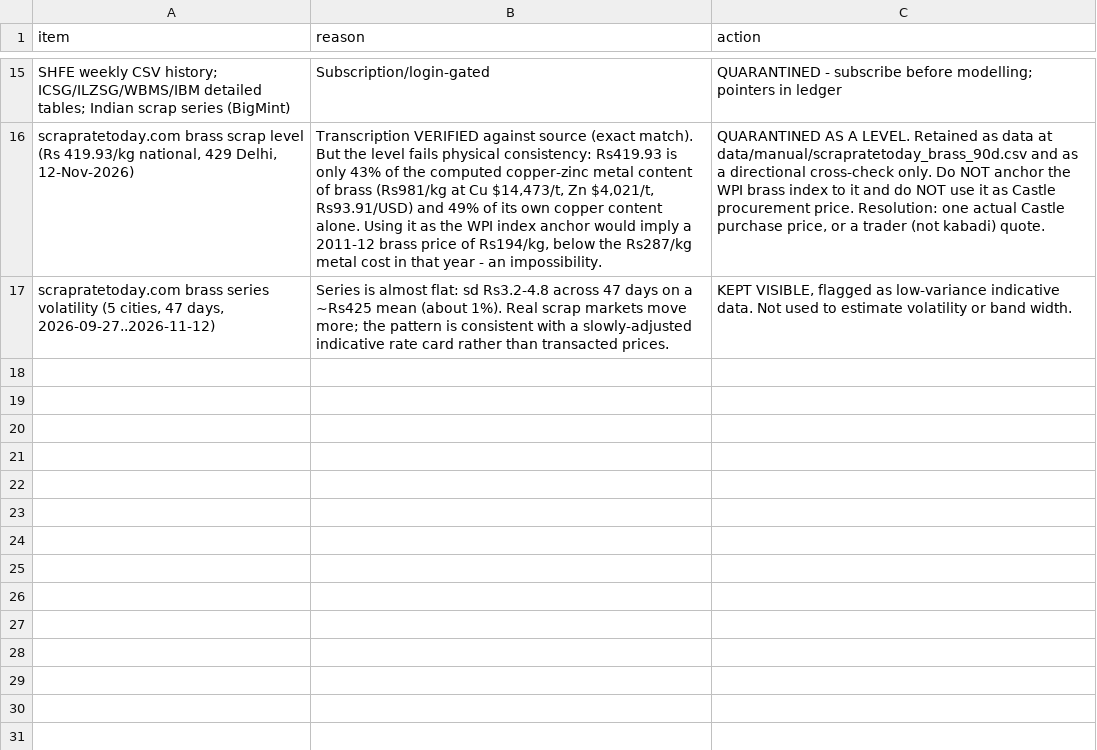
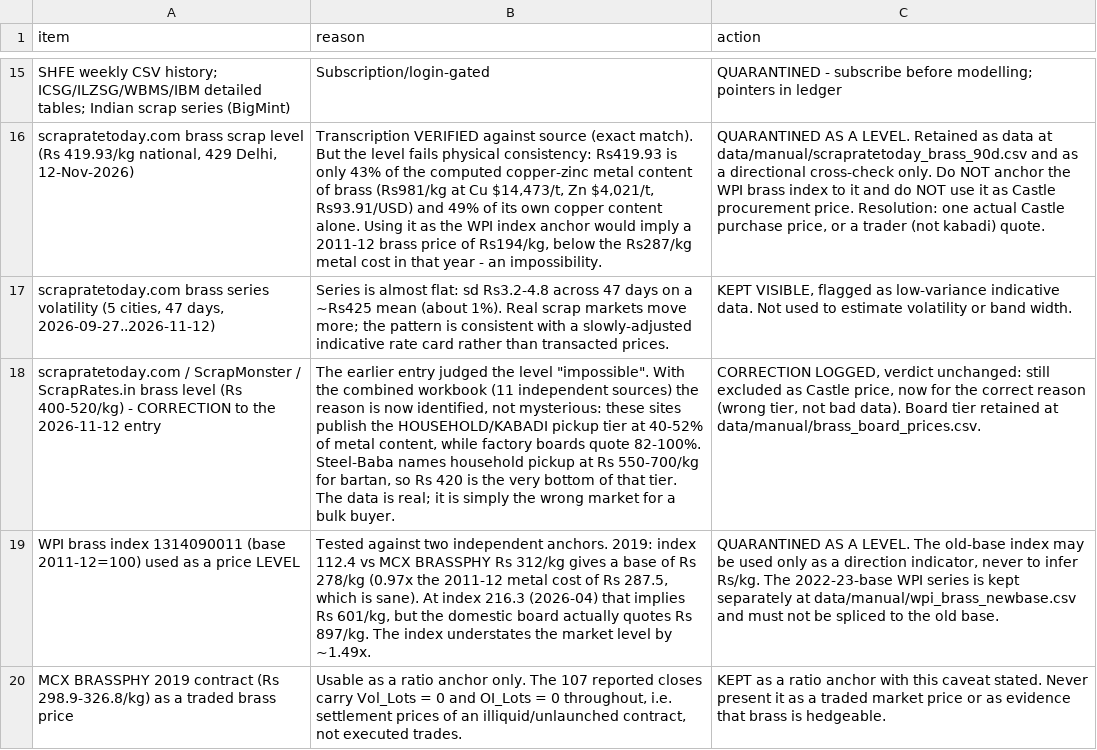
Before and after one commit to hereugo-ak/Brass-Price, a CSV file: output/quarantine.csv, drawn as a sheet; only a part is shown, gaps mark what is left out; the diff names each change by its address in the sheet, - before the commit and + after, or states it on an @@ line.

Commit message:
Breakthrough: measure the brass/metal ratio, produce the band in Rs/kg
From Brass_Prices_Combined_v3 (14 sheets, 11 sources):
- Two price tiers identified: household/kabadi Rs402-519 (40-52% of metal
  content) vs foundry board Rs810-1000 (82-100%). Castle is board tier.
  Corrects the earlier 'impossible' verdict: real data, wrong tier.
- RATIO MEASURED: brass = ratio x metal leg. 2019 MCX BRASSPHY 0.977
  (107 closes), 2023 MTLEXS 0.910, 2026 eleven boards 0.897. Castle grades
  bartan+honey+purja = 0.876 sd 0.039 n=16.
- BAND: Rs 804 / 871 / 966 per kg, quote floor Rs 1,014. Cross-checked:
  Steel-Baba Bartan board Rs 870 vs band mid Rs 871, not fitted.
- Metal leg validated on a real settlement: MCX brass 2019 = 0.977x our
  computed metal content. Domestic copper gap 3.8% (import premium).
- WPI old-base index withdrawn as a level source (understates 1.49x).
- HCL formula captured: LME + premium, USD100/t cathode, USD180/t CC rod.
- New extractions: brass_board_prices(27), mcx_copper_zinc_daily(955),
  mcx_brass_2019(107), comtrade_brass_unit_values(50), wpi_brass_newbase(42)
- PROJECT_BRIEF.md/.docx regenerated; all counts verified
- catalogue 44, ledger 65, quarantine 19; new BRASS_RATIO_FINDING.md

```diff
--- a/output/quarantine.csv
+++ b/output/quarantine.csv
+row 18: scrapratetoday.com / ScrapMonster / ScrapRates.in brass level (Rs 400-520/kg) - CORRECTION to the 2026-11-12 entry | The earlier entry judged the level "impossible". With the combined workbook (11 independent sources) the reason is now identified, not mysterious: these sites publish the HOUSEHOLD/KABADI pickup tier at 40-52% of metal content, while factory boards quote 82-100%. Steel-Baba names household pickup at Rs 550-700/kg for bartan, so Rs 420 is the very bottom of that tier. The data is real; it is simply the wrong market for a bulk buyer. | CORRECTION LOGGED, verdict unchanged: still excluded as Castle price, now for the correct reason (wrong tier, not bad data). Board tier retained at data/manual/brass_board_prices.csv.
+row 19: WPI brass index 1314090011 (base 2011-12=100) used as a price LEVEL | Tested against two independent anchors. 2019: index 112.4 vs MCX BRASSPHY Rs 312/kg gives a base of Rs 278/kg (0.97x the 2011-12 metal cost of Rs 287.5, which is sane). At index 216.3 (2026-04) that implies Rs 601/kg, but the domestic board actually quotes Rs 897/kg. The index understates the market level by ~1.49x. | QUARANTINED AS A LEVEL. The old-base index may be used only as a direction indicator, never to infer Rs/kg. The 2022-23-base WPI series is kept separately at data/manual/wpi_brass_newbase.csv and must not be spliced to the old base.
+row 20: MCX BRASSPHY 2019 contract (Rs 298.9-326.8/kg) as a traded brass price | Usable as a ratio anchor only. The 107 reported closes carry Vol_Lots = 0 and OI_Lots = 0 throughout, i.e. settlement prices of an illiquid/unlaunched contract, not executed trades. | KEPT as a ratio anchor with this caveat stated. Never present it as a traded market price or as evidence that brass is hedgeable.
```
Also changed, not shown: output/claim_ledger.csv, output/data_catalogue.csv, 13 other files.
